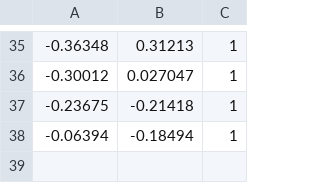
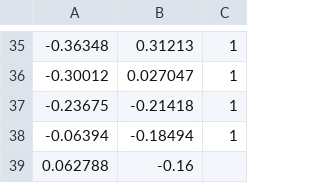
Before and after one commit to Hootsuit/ml-enhanced, a CSV file: notebooks/microchip_tests.csv, drawn as a sheet; only a part is shown, gaps mark what is left out; the diff names each change by its address in the sheet, - before the commit and + after, or states it on an @@ line.

Commit message:
lcd

```diff
--- a/notebooks/microchip_tests.csv
+++ b/notebooks/microchip_tests.csv
+row 39: 0.062788 | -0.16
```
